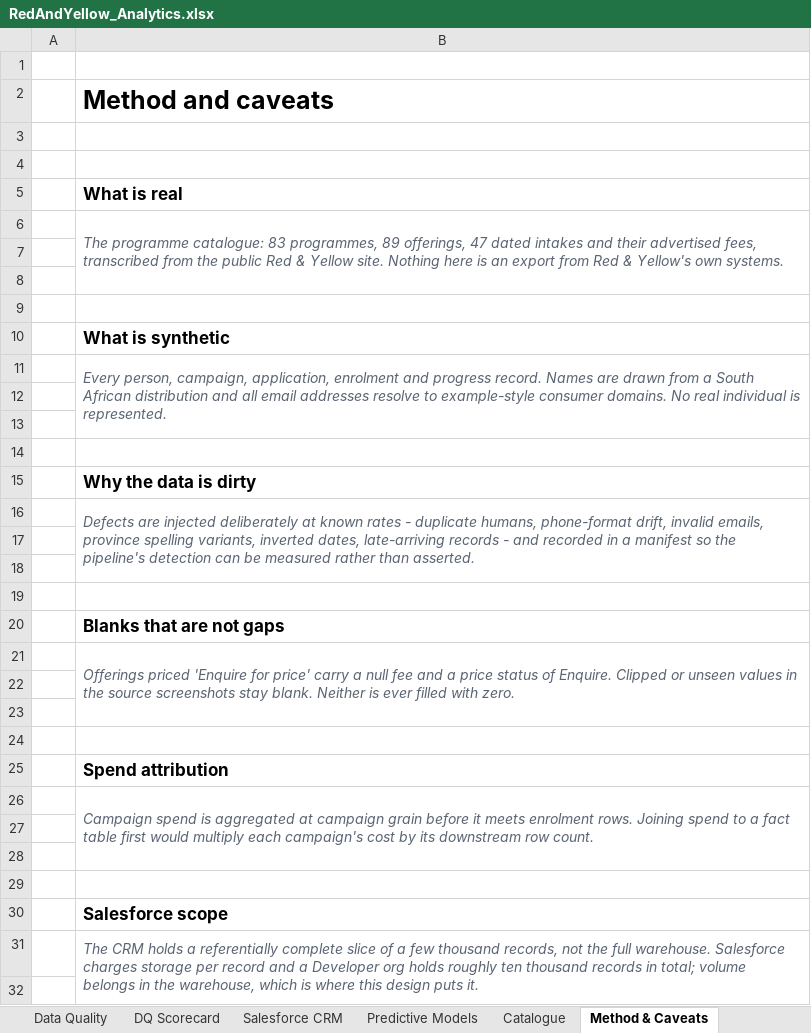
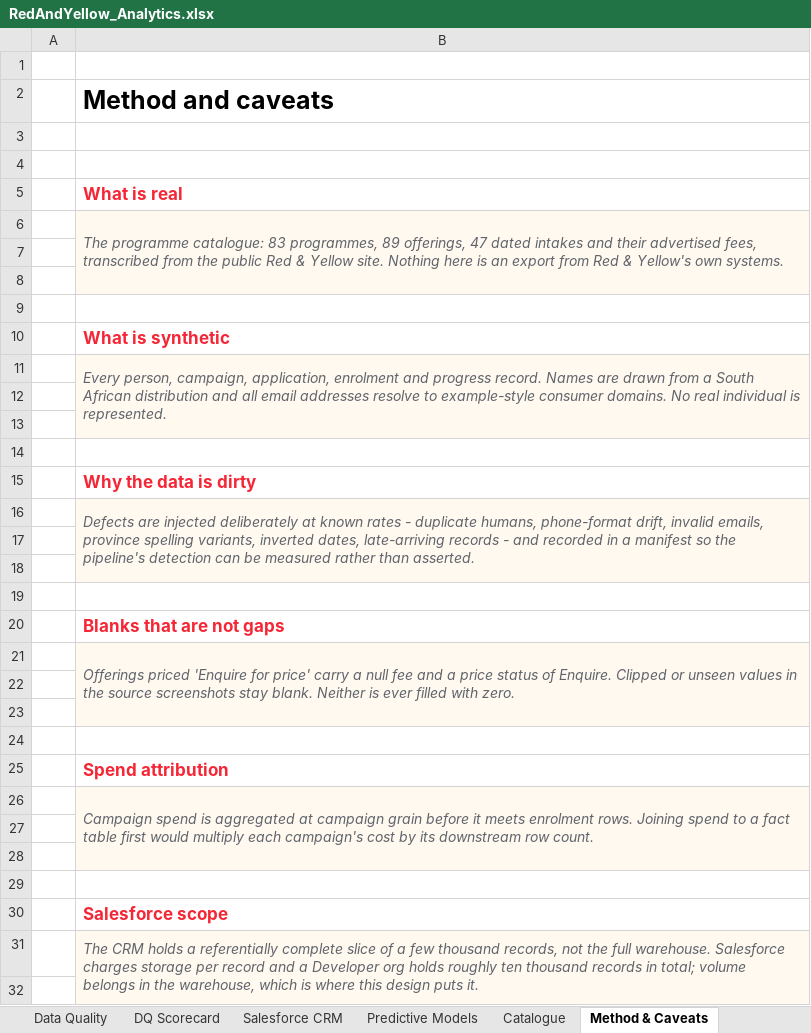
Before and after one commit to anthonyapollis/red-yellow-salesforce-handoff, an Excel workbook: reporting/RedAndYellow_Analytics.xlsx, sheet Method & Caveats, drawn as a sheet; only a part is shown; values as stored, in another font and other column widths than the file's, no borders; the diff covers the shown part only; the diff names each change by its address in the sheet, - before the commit and + after, or states it on an @@ line.

Commit message:
Apply Red and Yellow brand palette to deliverables

```diff
--- a/reporting/RedAndYellow_Analytics.xlsx (sheet Method & Caveats)
+++ b/reporting/RedAndYellow_Analytics.xlsx (sheet Method & Caveats)
-B5 text colour: black
+B5 text colour: #F52635
-B6:B8 fill: none
+B6:B8 fill: #FFF9F0
-B10 text colour: black
+B10 text colour: #F52635
-B11:B13 fill: none
+B11:B13 fill: #FFF9F0
-B15 text colour: black
+B15 text colour: #F52635
-B16:B18 fill: none
+B16:B18 fill: #FFF9F0
-B20 text colour: black
+B20 text colour: #F52635
-B21:B23 fill: none
+B21:B23 fill: #FFF9F0
-B25 text colour: black
+B25 text colour: #F52635
-B26:B28 fill: none
+B26:B28 fill: #FFF9F0
-B30 text colour: black
+B30 text colour: #F52635
-B31:B32 fill: none
+B31:B32 fill: #FFF9F0
```
Also changed, not shown: cell formats elsewhere in this sheet, sheet Executive Summary, sheet DQ Scorecard, sheet Predictive Models, sheet Programme Demand, charts or pictures, 10 other files.
